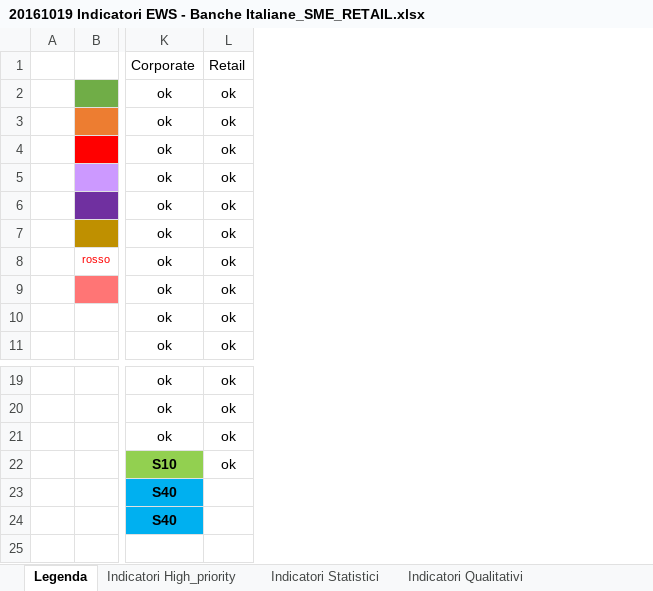
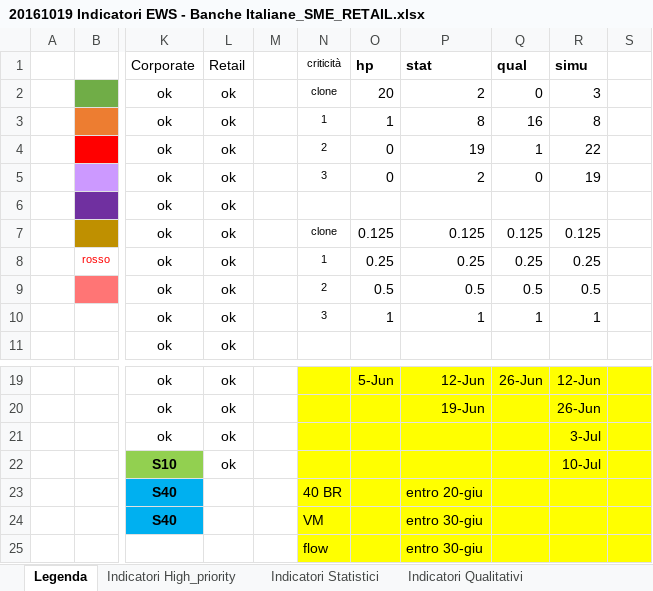
Before and after one commit to cybertop35/intelliJConf, an Excel workbook: earlywarning-pom/Document/SpecificheIndicatori/20161019 Indicatori EWS - Banche Italiane_SME_RETAIL.xlsx, sheet Legenda, drawn as a sheet; only a part is shown, gaps mark what is left out; values as stored, in another font and other column widths than the file's, no borders; rows hold the shown columns only; the diff names each change by its address in the sheet, - before the commit and + after, or states it on an @@ line.

```diff
--- a/earlywarning-pom/Document/SpecificheIndicatori/20161019 Indicatori EWS - Banche Italiane_SME_RETAIL.xlsx (sheet Legenda)
+++ b/earlywarning-pom/Document/SpecificheIndicatori/20161019 Indicatori EWS - Banche Italiane_SME_RETAIL.xlsx (sheet Legenda)
+column M, empty
+column N (criticità), rows 2-10: clone | 1 | 2 | 3 |  | clone | 1 | 2 | 3; rows 23-24: 40 BR | VM
+column O (hp), rows 2-10: 20 | 1 | 0 | 0 |  | 0.125 | 0.25 | 0.5 | 1; row 19: 5-Jun
+column P (stat), rows 2-10: 2 | 8 | 19 | 2 |  | 0.125 | 0.25 | 0.5 | 1; rows 19-24: 12-Jun | 19-Jun |  |  | entro 20-giu | entro 30-giu
+column Q (qual), rows 2-10: 0 | 16 | 1 | 0 |  | 0.125 | 0.25 | 0.5 | 1; row 19: 26-Jun
+column R (simu), rows 2-10: 3 | 8 | 22 | 19 |  | 0.125 | 0.25 | 0.5 | 1; rows 19-22: 12-Jun | 26-Jun | 3-Jul | 10-Jul
+column S, empty
+row 25:  |  |  |  |  | flow |  | entro 30-giu
```
Also changed, not shown: sheet Indicatori High_priority, sheet Indicatori Statistici, sheet Indicatore Simulativi, formulas that keep their value.
